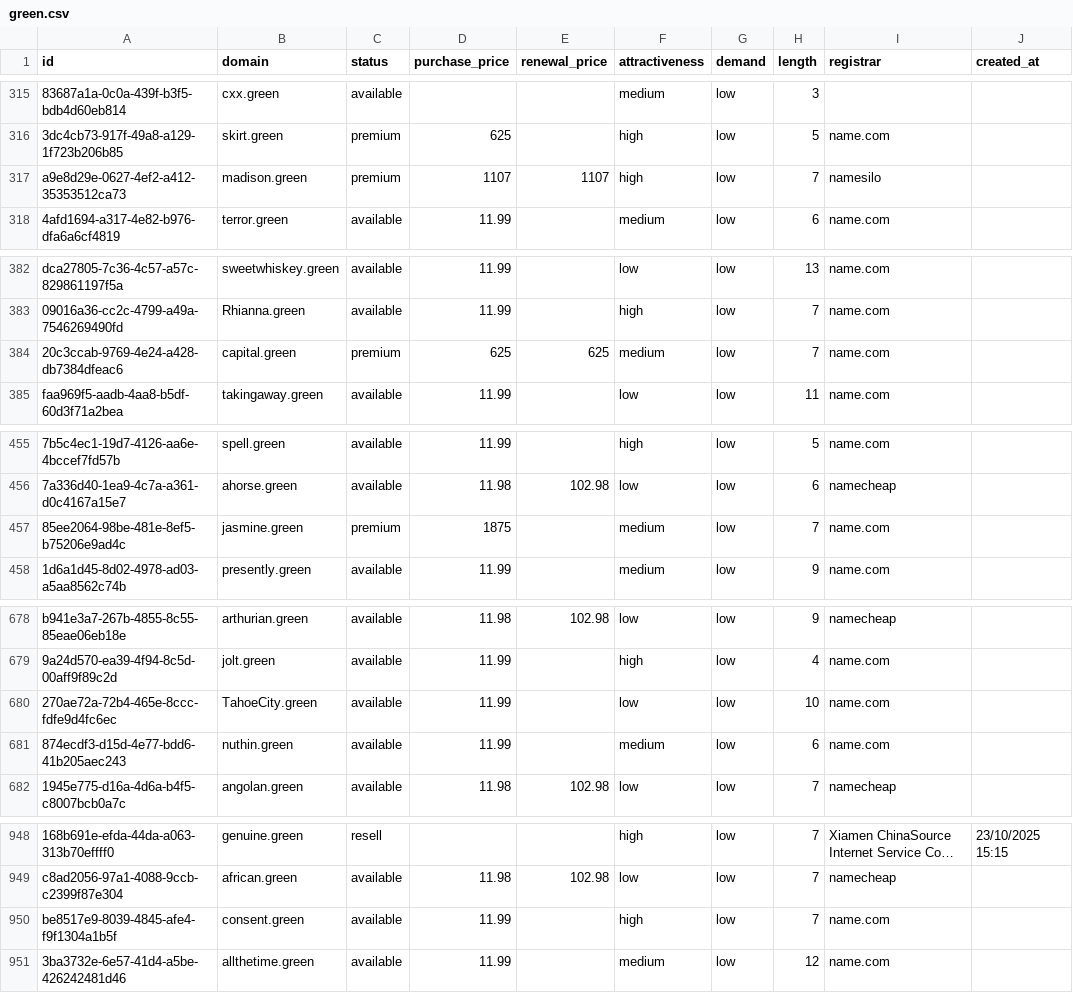
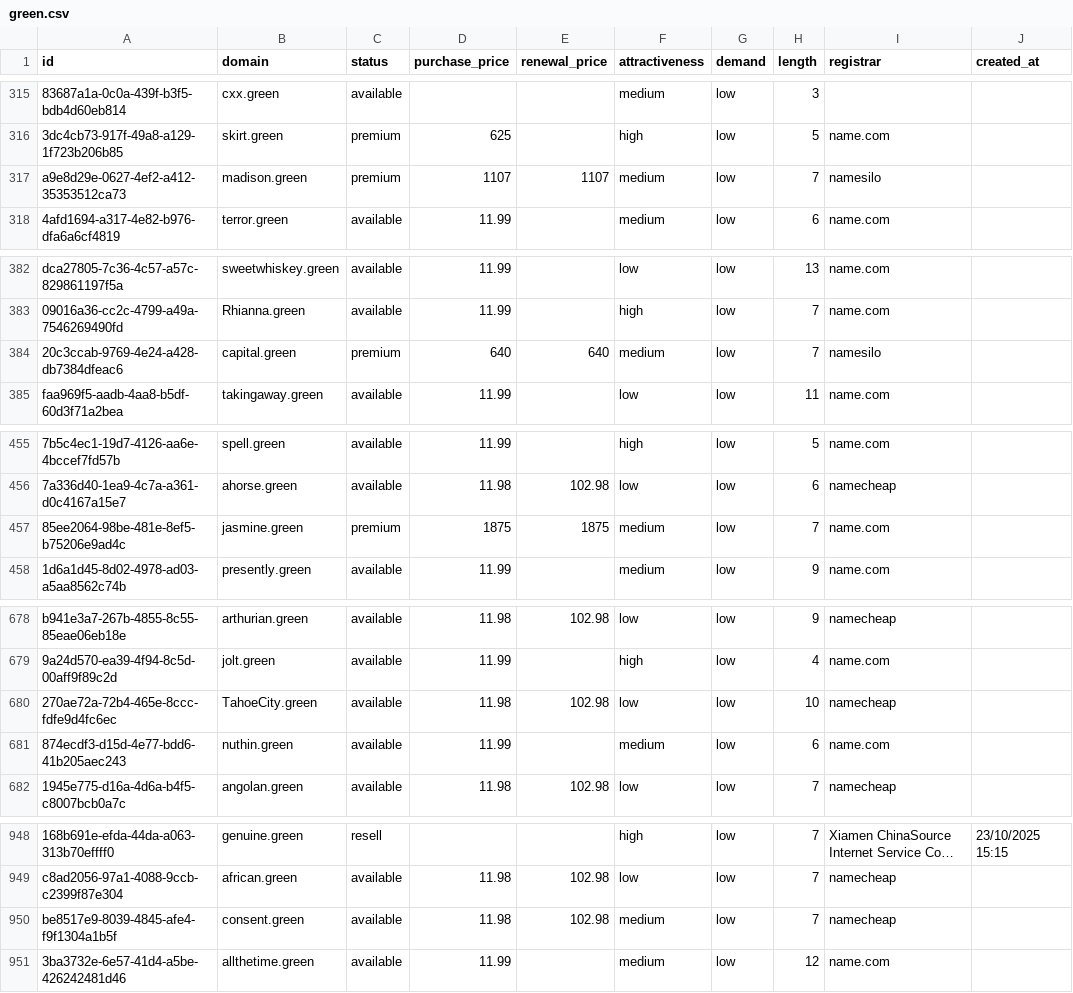
Before and after one commit to UniqueDomains/green-oneword-domains, a CSV file: green.csv, drawn as a sheet; only a part is shown, gaps mark what is left out; long unchanged cells end in …; the diff names each change by its address in the sheet, - before the commit and + after, or states it on an @@ line.

Commit message:
Domains update

```diff
--- a/green.csv
+++ b/green.csv
-F317 (attractiveness): high
+F317 (attractiveness): medium
-D384 (purchase_price): 625
+D384 (purchase_price): 640
-E384 (renewal_price): 625
+E384 (renewal_price): 640
-I384 (registrar): name.com
+I384 (registrar): namesilo
-E457 (renewal_price): (empty)
+E457 (renewal_price): 1875
-D680 (purchase_price): 11.99
+D680 (purchase_price): 11.98
-E680 (renewal_price): (empty)
+E680 (renewal_price): 102.98
-I680 (registrar): name.com
+I680 (registrar): namecheap
-D950 (purchase_price): 11.99
+D950 (purchase_price): 11.98
-E950 (renewal_price): (empty)
+E950 (renewal_price): 102.98
-F950 (attractiveness): high
+F950 (attractiveness): medium
-I950 (registrar): name.com
+I950 (registrar): namecheap
```
Also changed, not shown: 4 other files.
